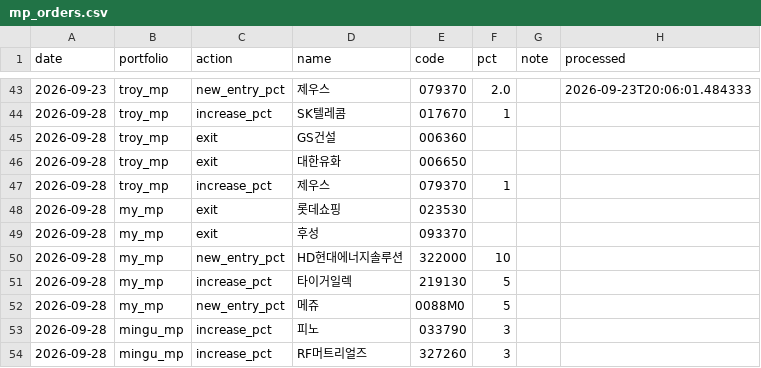
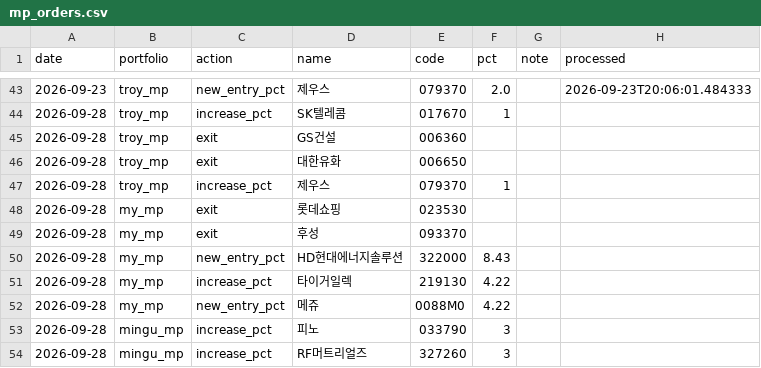
Before and after one commit to joonhakkim/liquidity-dashboard, a CSV file: data/manual/mp_orders.csv, drawn as a sheet; only a part is shown, gaps mark what is left out.

```diff
--- a/data/manual/mp_orders.csv
+++ b/data/manual/mp_orders.csv
@@ -49,5 +49,5 @@
 2026-09-28,my_mp,exit,후성,093370,,,
-2026-09-28,my_mp,new_entry_pct,HD현대에너지솔루션,322000,10,,
-2026-09-28,my_mp,increase_pct,타이거일렉,219130,5,,
-2026-09-28,my_mp,new_entry_pct,메쥬,0088M0,5,,
+2026-09-28,my_mp,new_entry_pct,HD현대에너지솔루션,322000,8.43,,
+2026-09-28,my_mp,increase_pct,타이거일렉,219130,4.22,,
+2026-09-28,my_mp,new_entry_pct,메쥬,0088M0,4.22,,
 2026-09-28,mingu_mp,increase_pct,피노,033790,3,,
```
